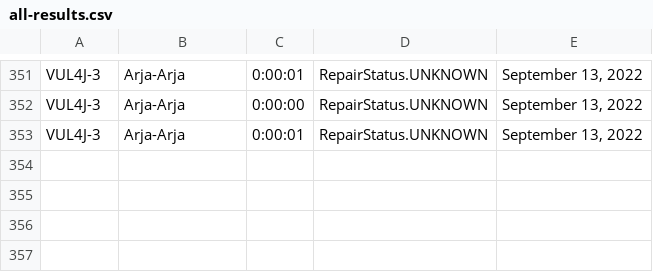
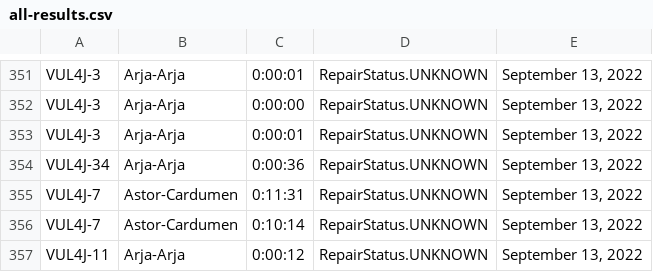
Before and after one commit to ericma1999/forked_apiarty, a CSV file: apiarty-findings/all-results.csv, drawn as a sheet; only a part is shown, gaps mark what is left out; the diff names each change by its address in the sheet, - before the commit and + after, or states it on an @@ line.

```diff
--- a/apiarty-findings/all-results.csv
+++ b/apiarty-findings/all-results.csv
+row 354: VUL4J-34 | Arja-Arja | 0:00:36 | RepairStatus.UNKNOWN | September 13, 2022
+row 355: VUL4J-7 | Astor-Cardumen | 0:11:31 | RepairStatus.UNKNOWN | September 13, 2022
+row 356: VUL4J-7 | Astor-Cardumen | 0:10:14 | RepairStatus.UNKNOWN | September 13, 2022
+row 357: VUL4J-11 | Arja-Arja | 0:00:12 | RepairStatus.UNKNOWN | September 13, 2022
```
Also changed, not shown: 53 other files.
